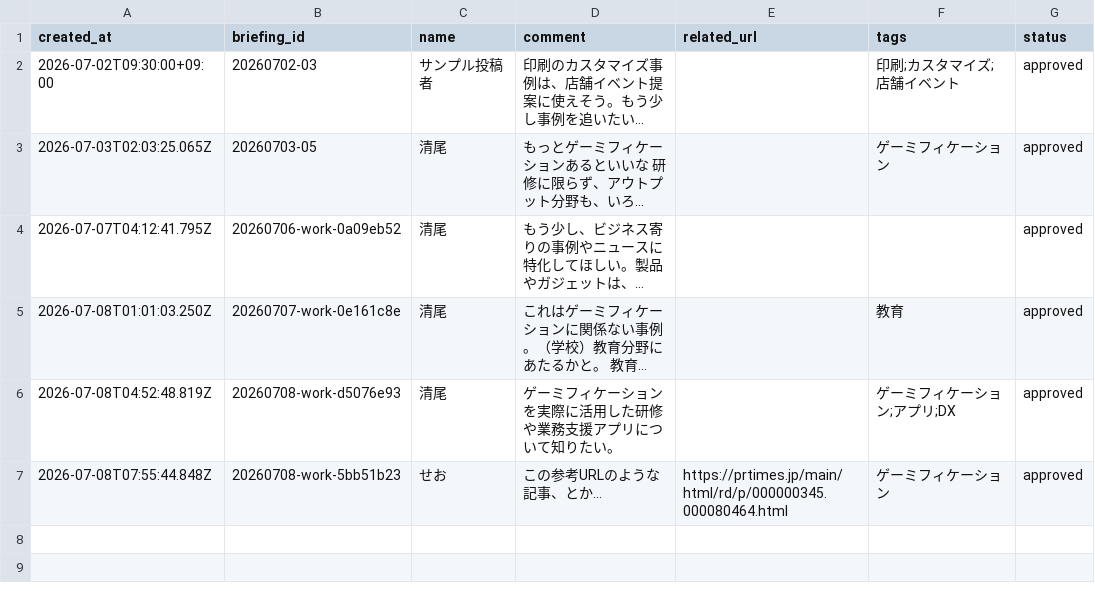
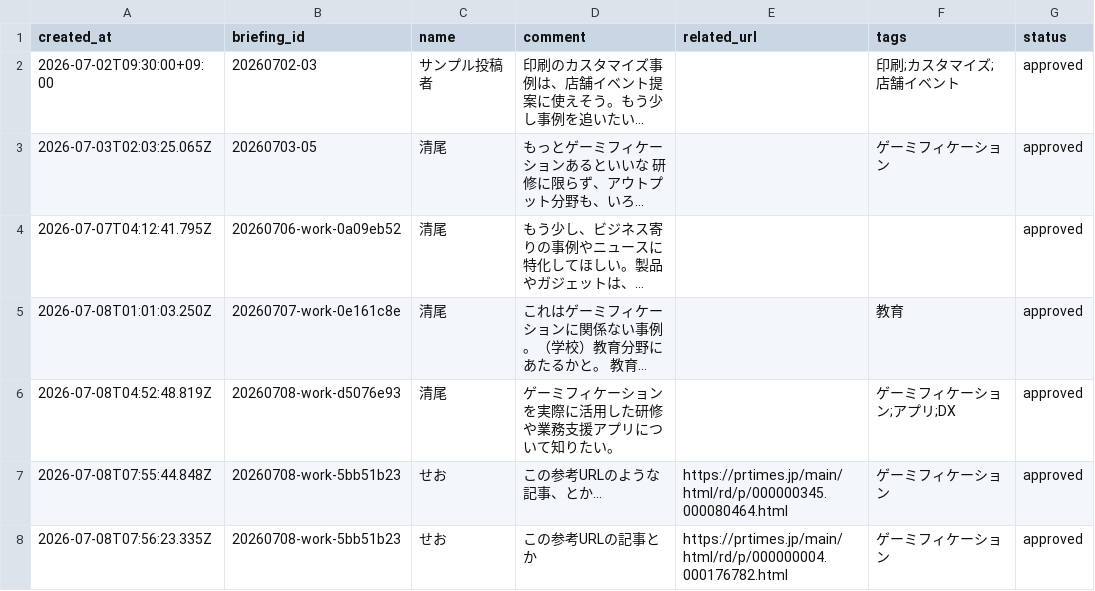
Before and after one commit to Hazuki-seo/Daily-Briefing-Board, a CSV file: data/comments.csv, drawn as a sheet; long unchanged cells end in …; the diff names each change by its address in the sheet, - before the commit and + after, or states it on an @@ line.

Commit message:
Add news comment 2026-07-08T07:56:23.659Z

```diff
--- a/data/comments.csv
+++ b/data/comments.csv
+row 8: 2026-07-08T07:56:23.335Z | 20260708-work-5bb51b23 | せお | この参考URLの記事とか | https://prtimes.jp/main/html/rd/p/000000004.000176782.html | ゲーミフィケーション | approved
```
